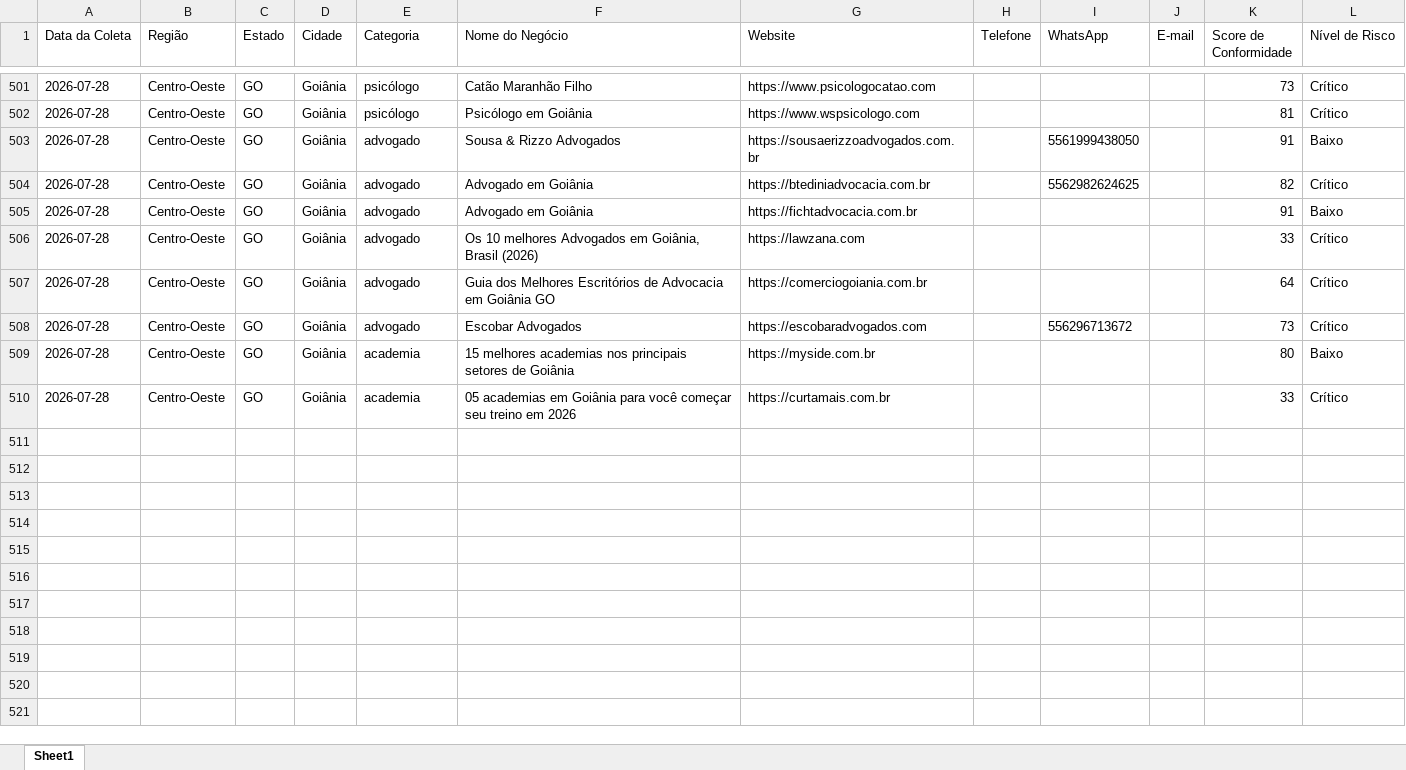
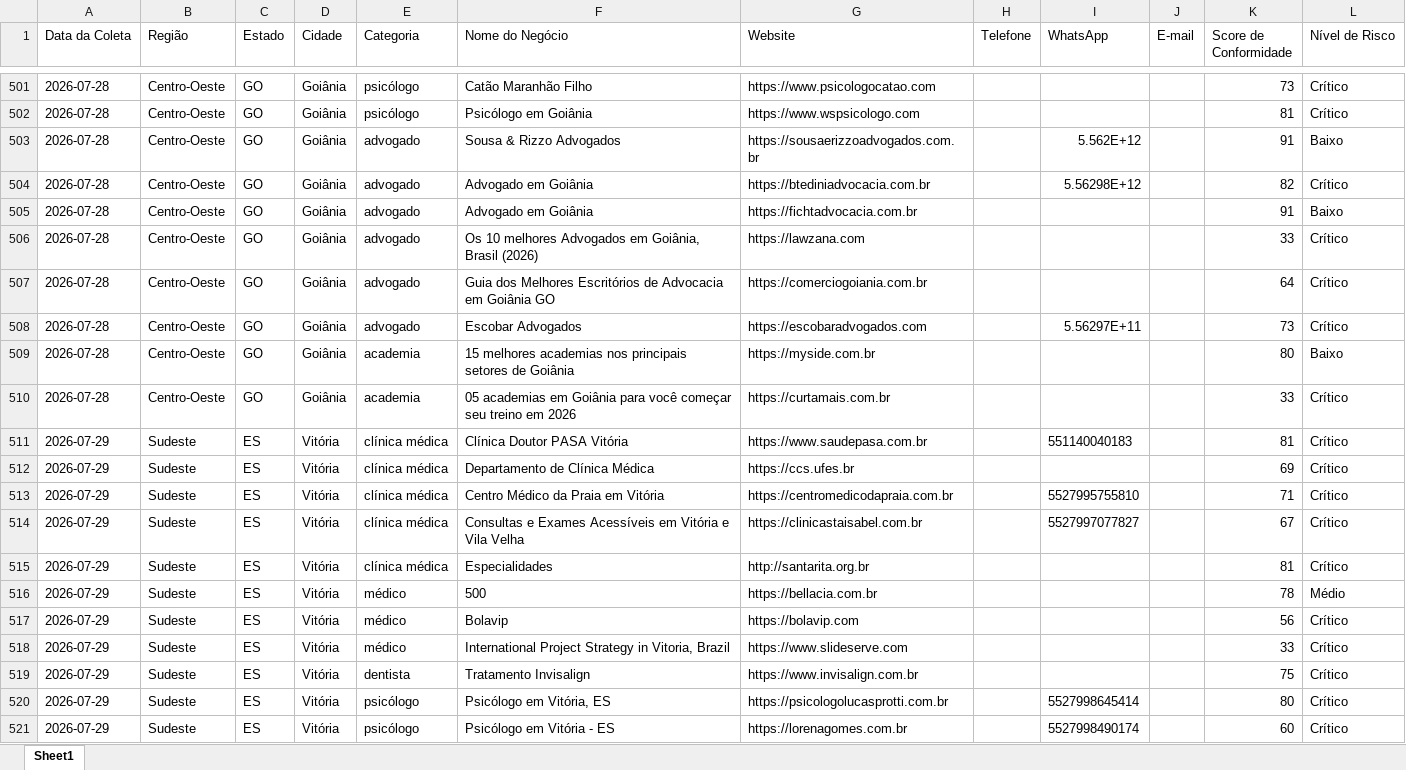
Before and after one commit to leandroeriksonoliveira/veltrodigital, an Excel workbook: leads_automation/data/leads_conformidade_brasil.xlsx, sheet Sheet1, drawn as a sheet; only a part is shown, gaps mark what is left out; values as stored, in another font and other column widths than the file's, no borders; the diff covers the shown part only; the diff names each change by its address in the sheet, - before the commit and + after, or states it on an @@ line.

```diff
--- a/leads_automation/data/leads_conformidade_brasil.xlsx (sheet Sheet1)
+++ b/leads_automation/data/leads_conformidade_brasil.xlsx (sheet Sheet1)
-I503 (WhatsApp): 5561999438050
+I503 (WhatsApp): 5.562E+12
-I504 (WhatsApp): 5562982624625
+I504 (WhatsApp): 5.56298E+12
-I508 (WhatsApp): 556296713672
+I508 (WhatsApp): 5.56297E+11
+row 511: 2026-07-29 | Sudeste | ES | Vitória | clínica médica | Clínica Doutor PASA Vitória | https://www.saudepasa.com.br |  | 551140040183 |  | 81 | Crítico
+row 512: 2026-07-29 | Sudeste | ES | Vitória | clínica médica | Departamento de Clínica Médica | https://ccs.ufes.br |  |  |  | 69 | Crítico
+row 513: 2026-07-29 | Sudeste | ES | Vitória | clínica médica | Centro Médico da Praia em Vitória | https://centromedicodapraia.com.br |  | 5527995755810 |  | 71 | Crítico
+row 514: 2026-07-29 | Sudeste | ES | Vitória | clínica médica | Consultas e Exames Acessíveis em Vitória e Vila Velha | https://clinicastaisabel.com.br |  | 5527997077827 |  | 67 | Crítico
+row 515: 2026-07-29 | Sudeste | ES | Vitória | clínica médica | Especialidades | http://santarita.org.br |  |  |  | 81 | Crítico
+row 516: 2026-07-29 | Sudeste | ES | Vitória | médico | 500 | https://bellacia.com.br |  |  |  | 78 | Médio
+row 517: 2026-07-29 | Sudeste | ES | Vitória | médico | Bolavip | https://bolavip.com |  |  |  | 56 | Crítico
+row 518: 2026-07-29 | Sudeste | ES | Vitória | médico | International Project Strategy in Vitoria, Brazil | https://www.slideserve.com |  |  |  | 33 | Crítico
+row 519: 2026-07-29 | Sudeste | ES | Vitória | dentista | Tratamento Invisalign | https://www.invisalign.com.br |  |  |  | 75 | Crítico
+row 520: 2026-07-29 | Sudeste | ES | Vitória | psicólogo | Psicólogo em Vitória, ES | https://psicologolucasprotti.com.br |  | 5527998645414 |  | 80 | Crítico
+row 521: 2026-07-29 | Sudeste | ES | Vitória | psicólogo | Psicólogo em Vitória - ES | https://lorenagomes.com.br |  | 5527998490174 |  | 60 | Crítico
```
Also changed, not shown: 47 added rows and 17 edited cells elsewhere in this sheet, 1 other file.
